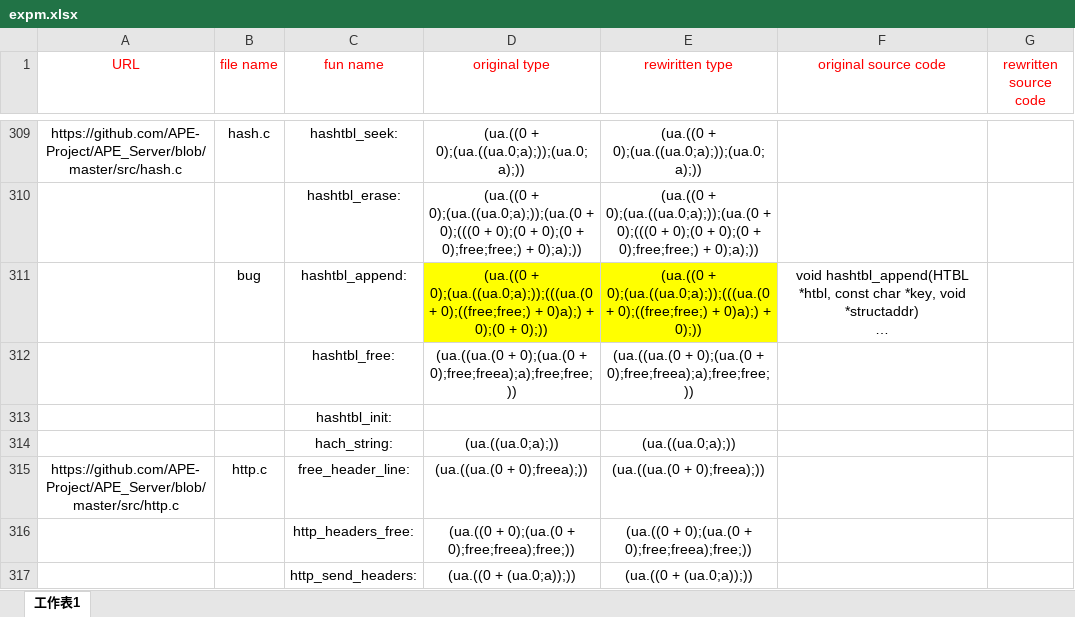
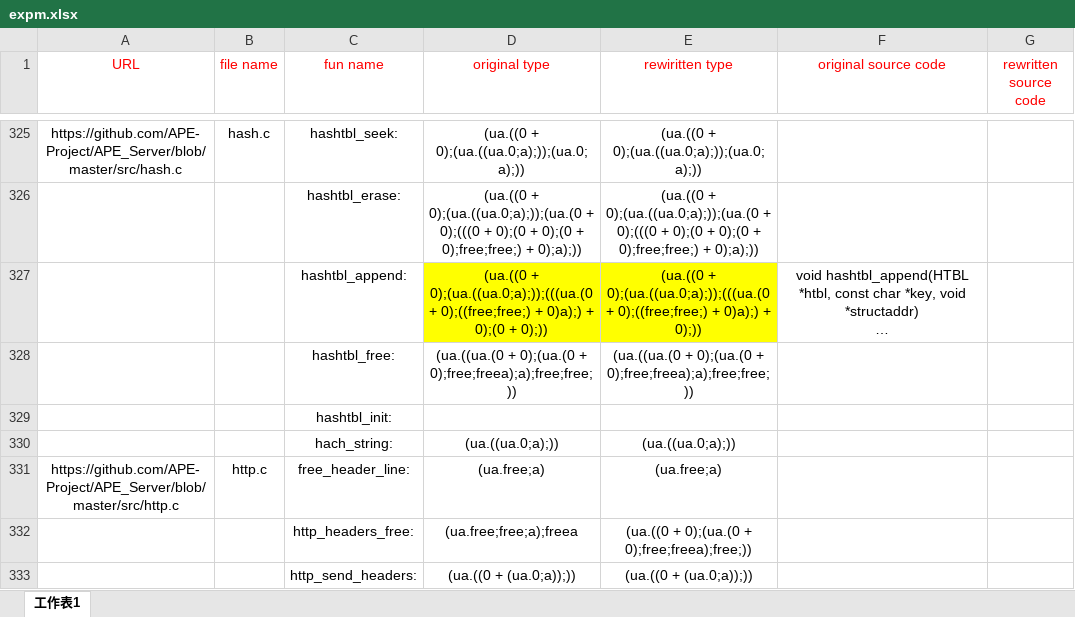
Before and after one commit to woailuo/tr_abs, an Excel workbook: expm.xlsx, sheet 工作表1, drawn as a sheet; only a part is shown, gaps mark what is left out; long unchanged cells end in …; values as stored, in another font and other column widths than the file's, no borders; addresses are those after the commit; the diff covers the shown part only; the diff names each change by its address in the sheet, - before the commit and + after, or states it on an @@ line.

```diff
--- a/expm.xlsx (sheet 工作表1)
+++ b/expm.xlsx (sheet 工作表1)
-B327 (file name): bug
+B327 (file name): (empty)
-D331 (original type): (ua.((ua.(0 + 0);freea);))
+D331 (original type): (ua.free;a)
-E331 (rewiritten type): (ua.((ua.(0 + 0);freea);))
+E331 (rewiritten type): (ua.free;a)
-D332 (original type): (ua.((0 + 0);(ua.(0 + 0);free;freea);free;))
+D332 (original type): (ua.free;free;a);freea
```
Also changed, not shown: 124 added rows, 19 removed rows, 1 moved row, 33 edited cells and cell formats elsewhere in this sheet, 3 other files.
